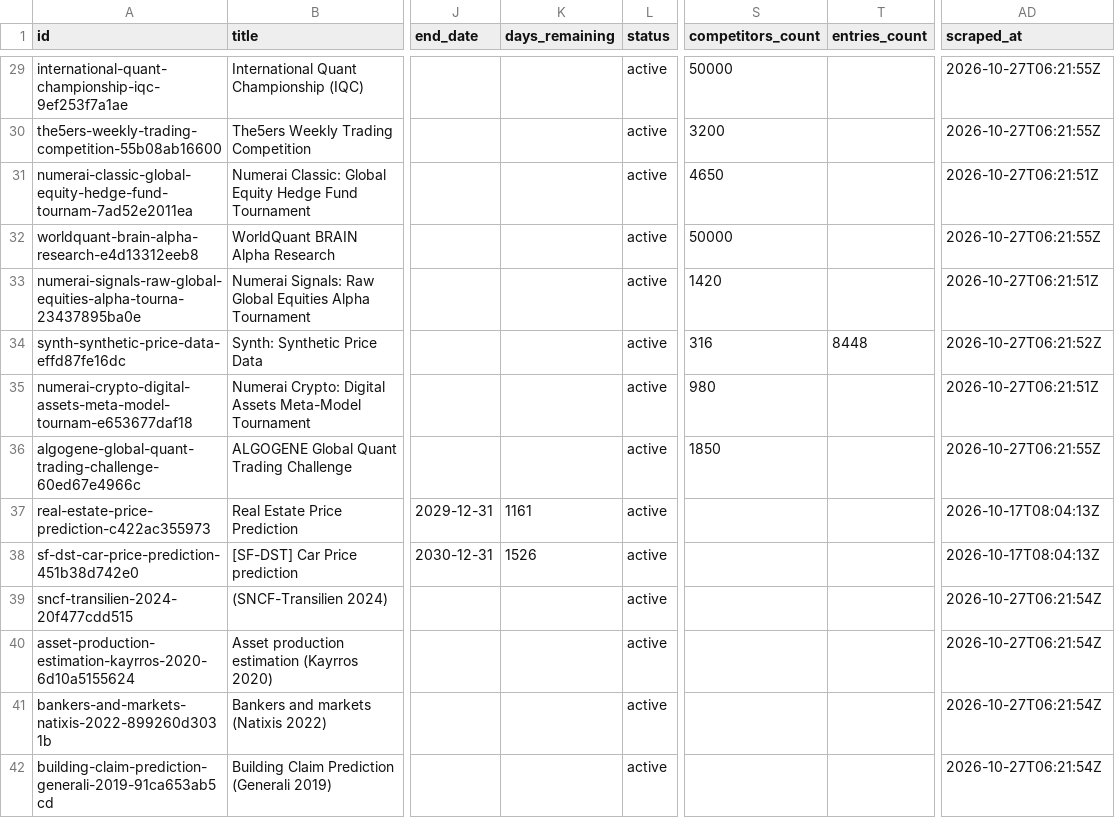
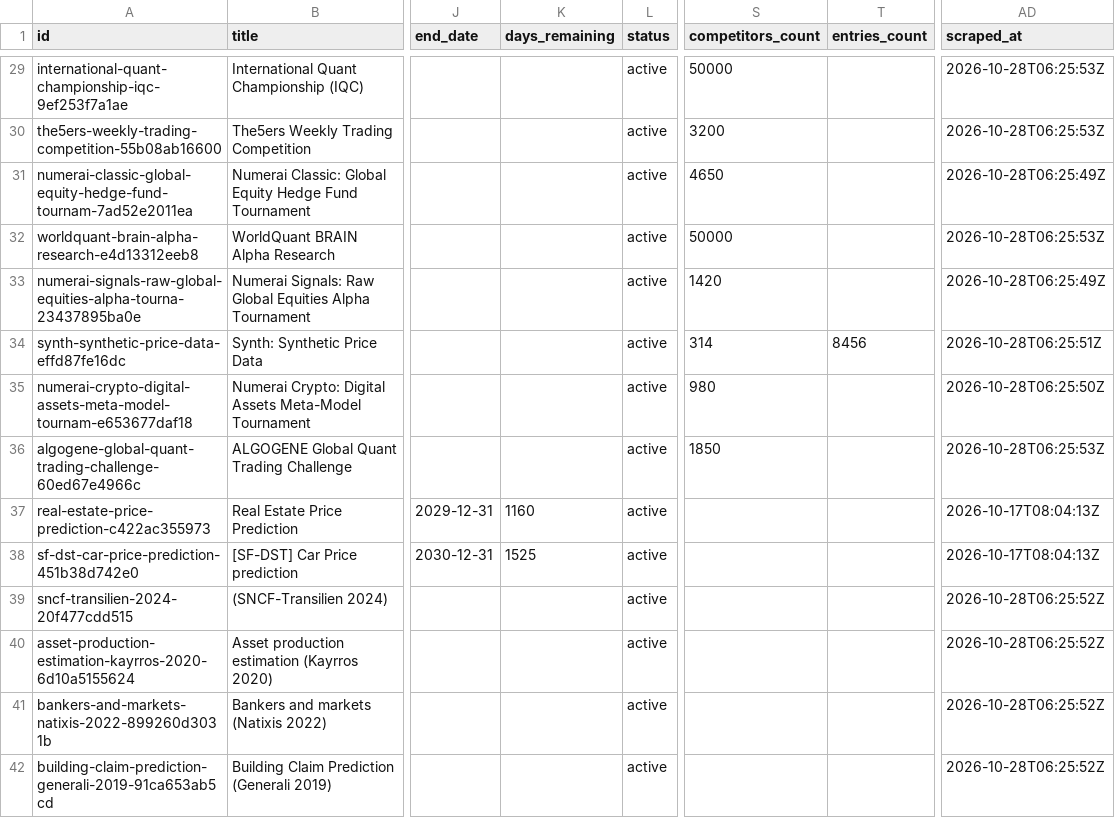
Before and after one commit to OogwaySeinse/ActiveQuantCompetitions, a CSV file: data/competitions.csv, drawn as a sheet; only a part is shown, gaps mark what is left out; the diff covers the shown part only; the diff names each change by its address in the sheet, - before the commit and + after, or states it on an @@ line.

```diff
--- a/data/competitions.csv
+++ b/data/competitions.csv
-AD29:AD30 (scraped_at): 2026-10-27T06:21:55Z
+AD29:AD30 (scraped_at): 2026-10-28T06:25:53Z
-AD31 (scraped_at): 2026-10-27T06:21:51Z
+AD31 (scraped_at): 2026-10-28T06:25:49Z
-AD32 (scraped_at): 2026-10-27T06:21:55Z
+AD32 (scraped_at): 2026-10-28T06:25:53Z
-AD33 (scraped_at): 2026-10-27T06:21:51Z
+AD33 (scraped_at): 2026-10-28T06:25:49Z
-S34 (competitors_count): 316
+S34 (competitors_count): 314
-T34 (entries_count): 8448
+T34 (entries_count): 8456
-AD34 (scraped_at): 2026-10-27T06:21:52Z
+AD34 (scraped_at): 2026-10-28T06:25:51Z
-AD35 (scraped_at): 2026-10-27T06:21:51Z
+AD35 (scraped_at): 2026-10-28T06:25:50Z
-AD36 (scraped_at): 2026-10-27T06:21:55Z
+AD36 (scraped_at): 2026-10-28T06:25:53Z
-K37 (days_remaining): 1161
+K37 (days_remaining): 1160
-K38 (days_remaining): 1526
+K38 (days_remaining): 1525
-AD39:AD42 (scraped_at): 2026-10-27T06:21:54Z
+AD39:AD42 (scraped_at): 2026-10-28T06:25:52Z
```
Also changed, not shown: 81 edited cells elsewhere in this file, 13 other files.
